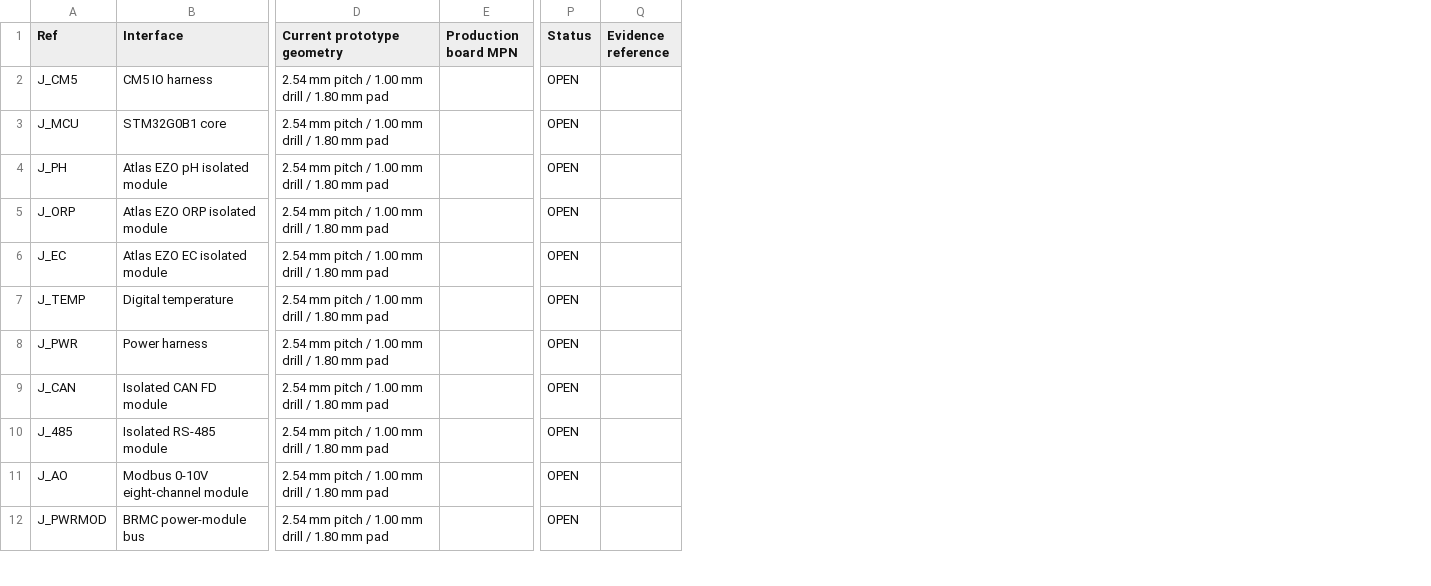
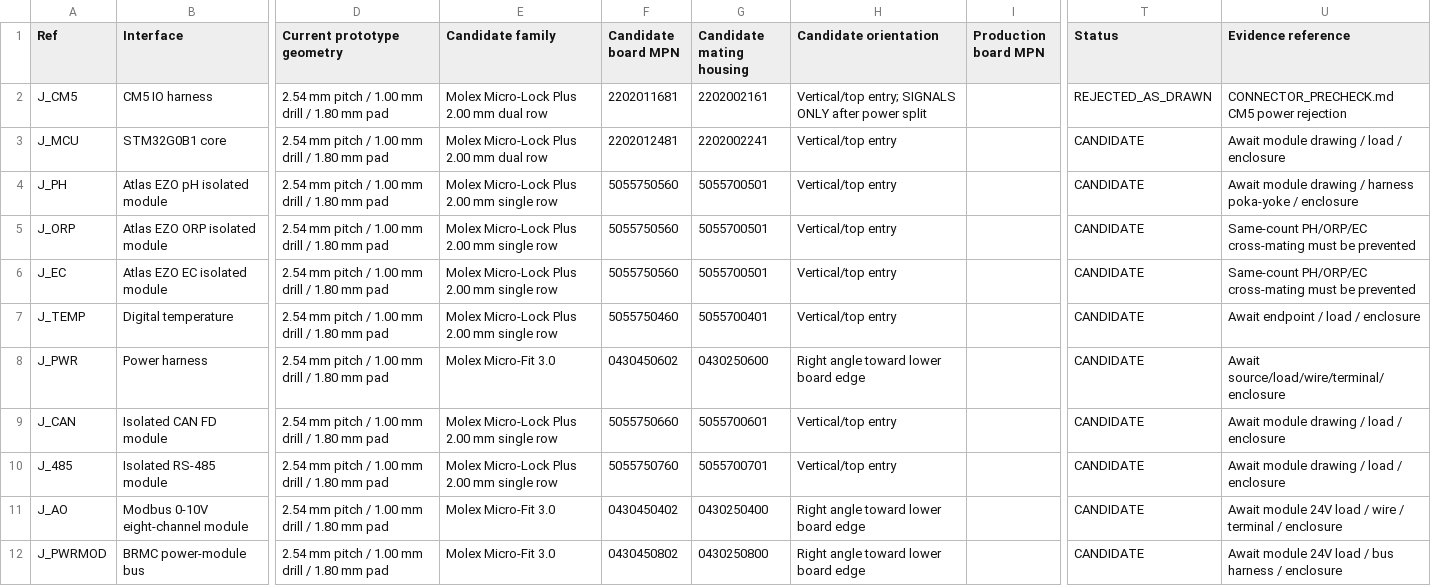
Before and after one commit to DCMedic/BattleReef-Marine-Controller, a CSV file: hardware/consumer/evt-v1.0-fab/connector-production-verification.csv, drawn as a sheet; only a part is shown, gaps mark what is left out; removed rows and columns are numbered as before the commit, all else as after; the diff names each change by its address in the sheet, - before the commit and + after, or states it on an @@ line.

Commit message:
hardware: record production connector precheck

```diff
--- a/hardware/consumer/evt-v1.0-fab/connector-production-verification.csv
+++ b/hardware/consumer/evt-v1.0-fab/connector-production-verification.csv
+column E (Candidate family), rows 2-12: Molex Micro-Lock Plus 2.00 mm dual row | Molex Micro-Lock Plus 2.00 mm dual row | Molex Micro-Lock Plus 2.00 mm single row | Molex Micro-Lock Plus 2.00 mm single row | Molex Micro-Lock Plus 2.00 mm single row | Molex Micro-Lock Plus 2.00 mm single row | Molex Micro-Fit 3.0 | Molex Micro-Lock Plus 2.00 mm single row | Molex Micro-Lock Plus 2.00 mm single row | Molex Micro-Fit 3.0 | Molex Micro-Fit 3.0
+column F (Candidate board MPN), rows 2-12: 2202011681 | 2202012481 | 5055750560 | 5055750560 | 5055750560 | 5055750460 | 0430450602 | 5055750660 | 5055750760 | 0430450402 | 0430450802
+column G (Candidate mating housing), rows 2-12: 2202002161 | 2202002241 | 5055700501 | 5055700501 | 5055700501 | 5055700401 | 0430250600 | 5055700601 | 5055700701 | 0430250400 | 0430250800
+column H (Candidate orientation), rows 2-12: Vertical/top entry; SIGNALS ONLY after power split | Vertical/top entry | Vertical/top entry | Vertical/top entry | Vertical/top entry | Vertical/top entry | Right angle toward lower board edge | Vertical/top entry | Vertical/top entry | Right angle toward lower board edge | Right angle toward lower board edge
-column P (Status), rows 2-12: all OPEN
-column Q (Evidence reference), empty
+column T (Status), rows 2-12: REJECTED_AS_DRAWN | CANDIDATE | CANDIDATE | CANDIDATE | CANDIDATE | CANDIDATE | CANDIDATE | CANDIDATE | CANDIDATE | CANDIDATE | CANDIDATE
+column U (Evidence reference), rows 2-12: CONNECTOR_PRECHECK.md CM5 power rejection | Await module drawing / load / enclosure | Await module drawing / harness poka-yoke / enclosure | Same-count PH/ORP/EC cross-mating must be prevented | Same-count PH/ORP/EC cross-mating must be prevented | Await endpoint / load / enclosure | Await source/load/wire/terminal/enclosure | Await module drawing / load / enclosure | Await module drawing / load / enclosure | Await module 24V load / wire / terminal / enclosure | Await module 24V load / bus harness / enclosure
```
Also changed, not shown: 5 other files.
